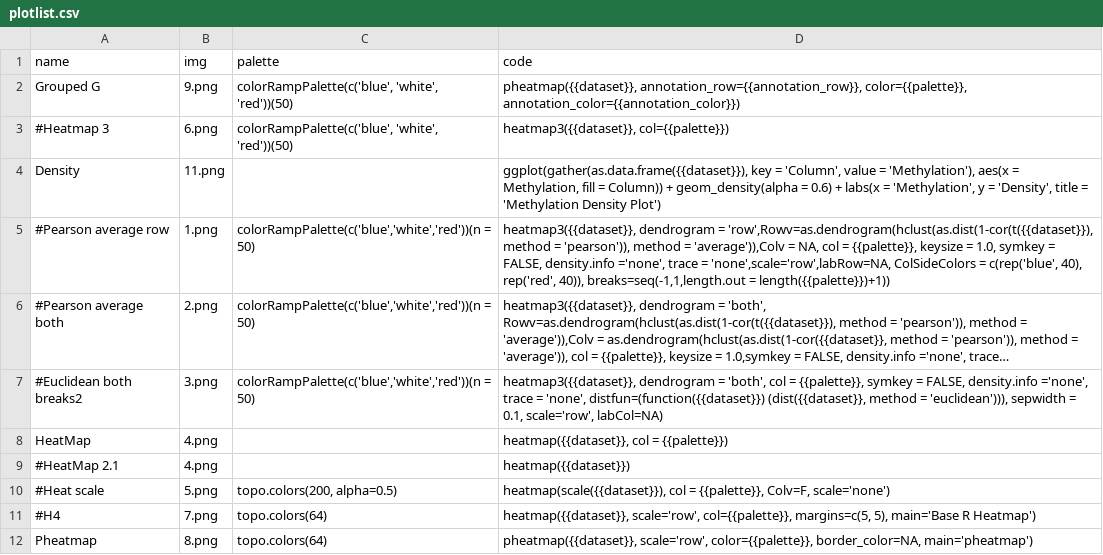
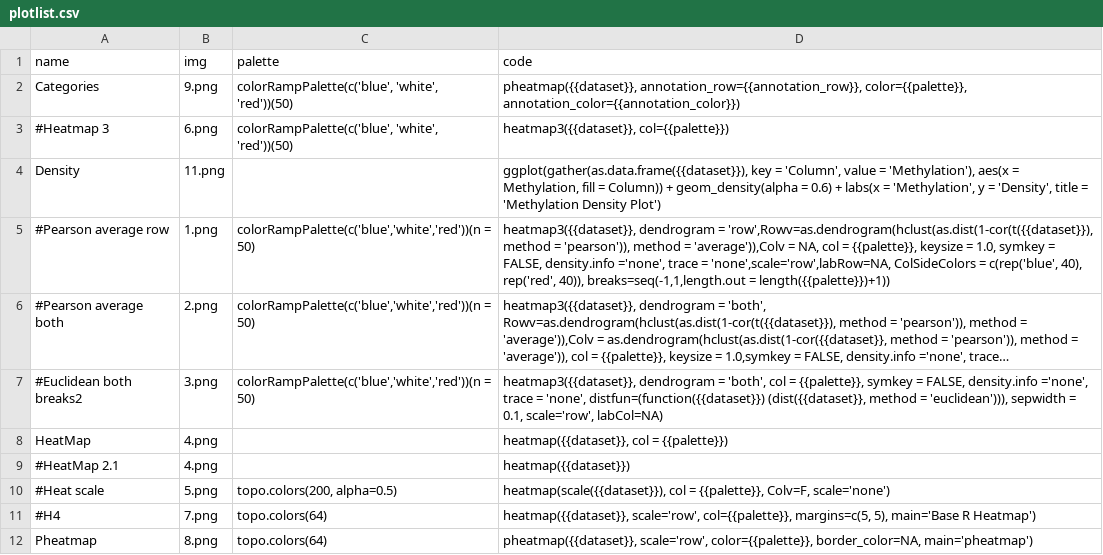
Before and after one commit to a00s/ugplot, a CSV file: R/plotlist.csv, drawn as a sheet; long unchanged cells end in ….

```diff
--- a/R/plotlist.csv
+++ b/R/plotlist.csv
@@ -1,3 +1,3 @@
 name;img;palette;code
-Grouped G;9.png;colorRampPalette(c('blue', 'white', 'red'))(50);pheatmap({{dataset}}, annotation_row={{annotation_row}}, color={{palette}}, annotation_color={{annotation_color}})
+Categories;9.png;colorRampPalette(c('blue', 'white', 'red'))(50);pheatmap({{dataset}}, annotation_row={{annotation_row}}, color={{palette}}, annotation_color={{annotation_color}})
 #Heatmap 3;6.png;colorRampPalette(c('blue', 'white', 'red'))(50);heatmap3({{dataset}}, col={{palette}})
```
Also changed, not shown: 1 other file.
